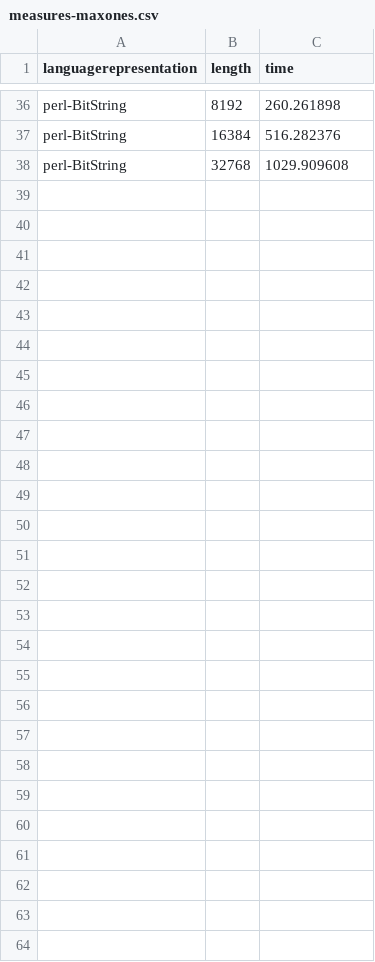
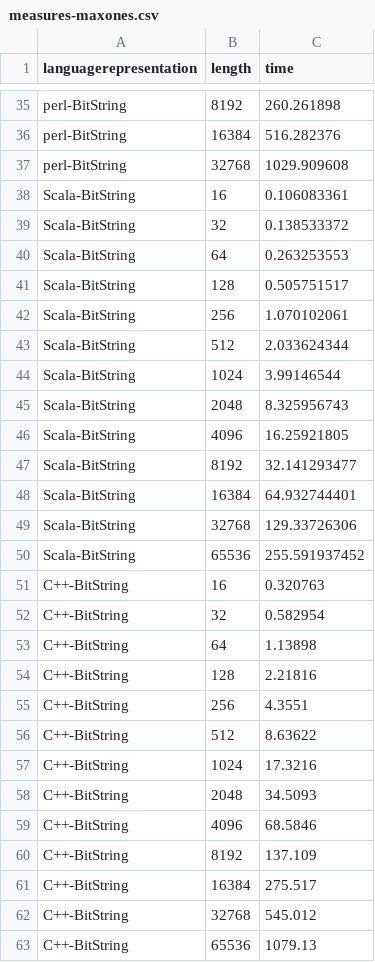
Before and after one commit to JJ/2016-ea-languages-wcci, a CSV file: measures-maxones.csv, drawn as a sheet; only a part is shown, gaps mark what is left out; the diff covers the shown part only; the diff names each change by its address in the sheet, - before the commit and + after, or states it on an @@ line.

```diff
--- a/measures-maxones.csv
+++ b/measures-maxones.csv
+row 38: Scala-BitString | 16 | 0.106083361
+row 39: Scala-BitString | 32 | 0.138533372
+row 40: Scala-BitString | 64 | 0.263253553
+row 41: Scala-BitString | 128 | 0.505751517
+row 42: Scala-BitString | 256 | 1.070102061
+row 43: Scala-BitString | 512 | 2.033624344
+row 44: Scala-BitString | 1024 | 3.99146544
+row 45: Scala-BitString | 2048 | 8.325956743
+row 46: Scala-BitString | 4096 | 16.25921805
+row 47: Scala-BitString | 8192 | 32.141293477
+row 48: Scala-BitString | 16384 | 64.932744401
+row 49: Scala-BitString | 32768 | 129.33726306
+row 50: Scala-BitString | 65536 | 255.591937452
+row 51: C++-BitString | 16 | 0.320763
+row 52: C++-BitString | 32 | 0.582954
+row 53: C++-BitString | 64 | 1.13898
+row 54: C++-BitString | 128 | 2.21816
+row 55: C++-BitString | 256 | 4.3551
+row 56: C++-BitString | 512 | 8.63622
+row 57: C++-BitString | 1024 | 17.3216
+row 58: C++-BitString | 2048 | 34.5093
+row 59: C++-BitString | 4096 | 68.5846
+row 60: C++-BitString | 8192 | 137.109
+row 61: C++-BitString | 16384 | 275.517
+row 62: C++-BitString | 32768 | 545.012
+row 63: C++-BitString | 65536 | 1079.13
```
Also changed, not shown: 1 removed row elsewhere in this file, measures-xover.csv, 1 other file.
